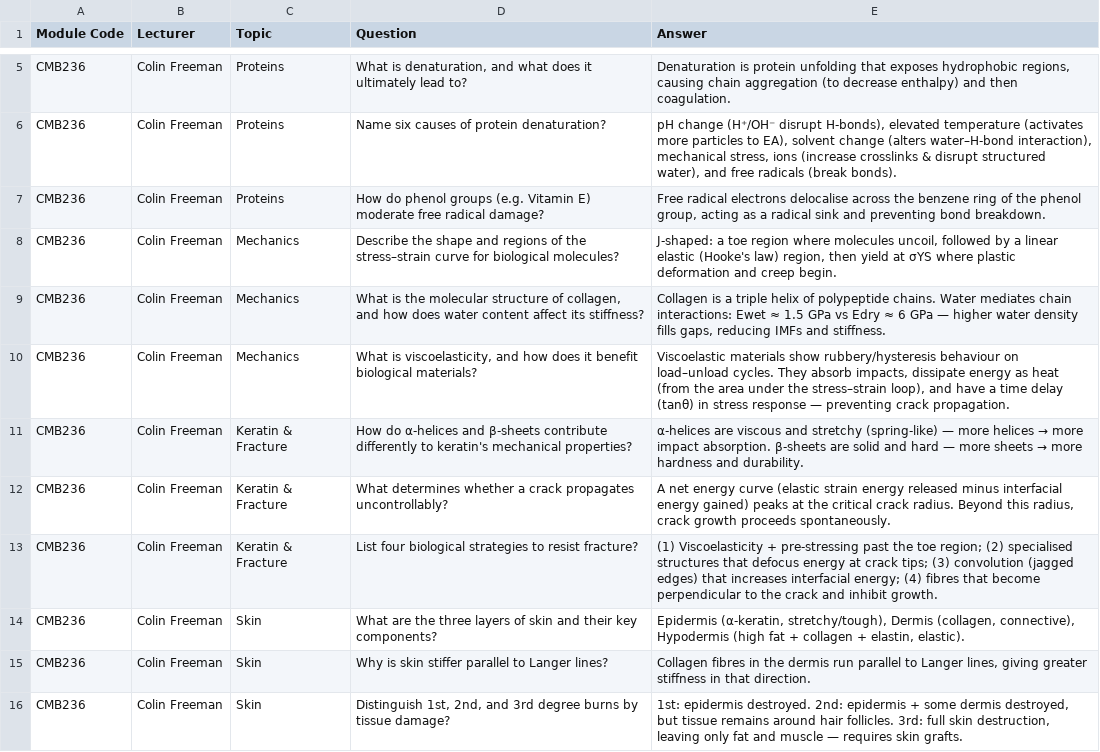
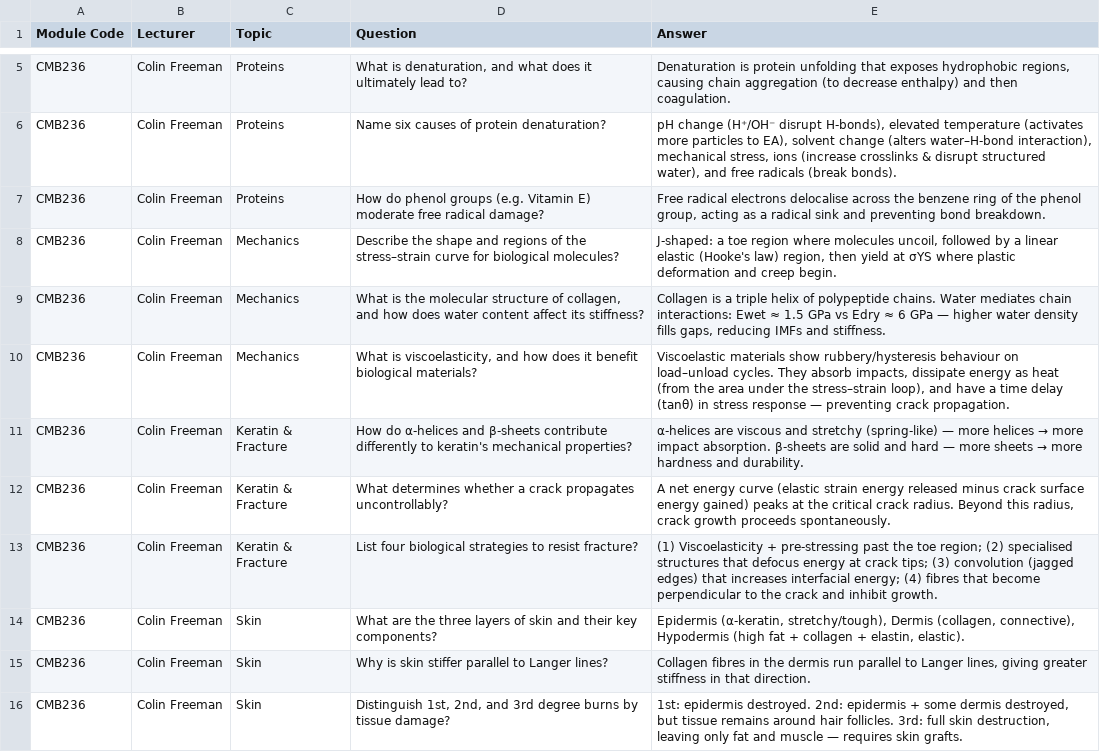
Before and after one commit to wbed/flashcards, a CSV file: flashcards.csv, drawn as a sheet; only a part is shown, gaps mark what is left out.

Commit message:
change flashcards csv

```diff
--- a/flashcards.csv
+++ b/flashcards.csv
@@ -11,3 +11,3 @@ CMB236,Colin Freeman,Mechanics,"What is viscoelasticity, and how does it benefit
 CMB236,Colin Freeman,Keratin & Fracture,How do α-helices and β-sheets contribute differently to keratin's mechanical properties?,"α-helices are viscous and stretchy (spring-like) — more helices → more impact absorption. β-sheets are solid and hard — more sheets → more hardness and durability."
-CMB236,Colin Freeman,Keratin & Fracture,What determines whether a crack propagates uncontrollably?,"A net energy curve (elastic strain energy released minus interfacial energy gained) peaks at the critical crack radius. Beyond this radius, crack growth proceeds spontaneously."
+CMB236,Colin Freeman,Keratin & Fracture,What determines whether a crack propagates uncontrollably?,"A net energy curve (elastic strain energy released minus crack surface energy gained) peaks at the critical crack radius. Beyond this radius, crack growth proceeds spontaneously."
 CMB236,Colin Freeman,Keratin & Fracture,List four biological strategies to resist fracture?,"(1) Viscoelasticity + pre-stressing past the toe region; (2) specialised structures that defocus energy at crack tips; (3) convolution (jagged edges) that increases interfacial energy; (4) fibres that become perpendicular to the crack and inhibit growth."
```
Also changed, not shown: 1 other file.
